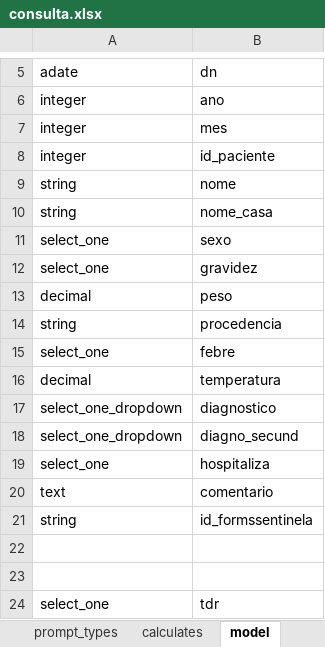
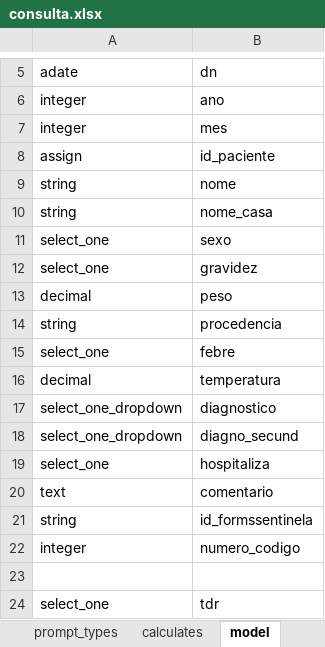
Before and after one commit to lemurdk/app-designer, an Excel workbook: app/config/tables/sentinela/forms/consulta/consulta.xlsx, sheet model, drawn as a sheet; only a part is shown, gaps mark what is left out; values as stored, in another font and other column widths than the file's, no borders; the diff names each change by its address in the sheet, - before the commit and + after, or states it on an @@ line.

```diff
--- a/app/config/tables/sentinela/forms/consulta/consulta.xlsx (sheet model)
+++ b/app/config/tables/sentinela/forms/consulta/consulta.xlsx (sheet model)
-A8: integer
+A8: assign
-row 22: (empty)
+row 22: integer | numero_codigo
```
Also changed, not shown: sheet survey, sheet settings, app/config/tables/resultado/forms/resultado/resultado.xlsx, app/config/tables/sentinela/forms/sentinela/sentinela.xlsx, 5 other files.
